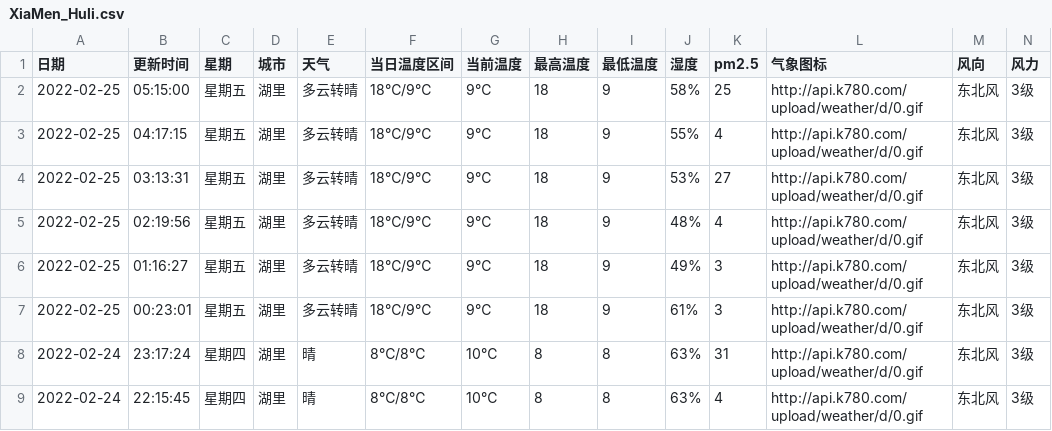
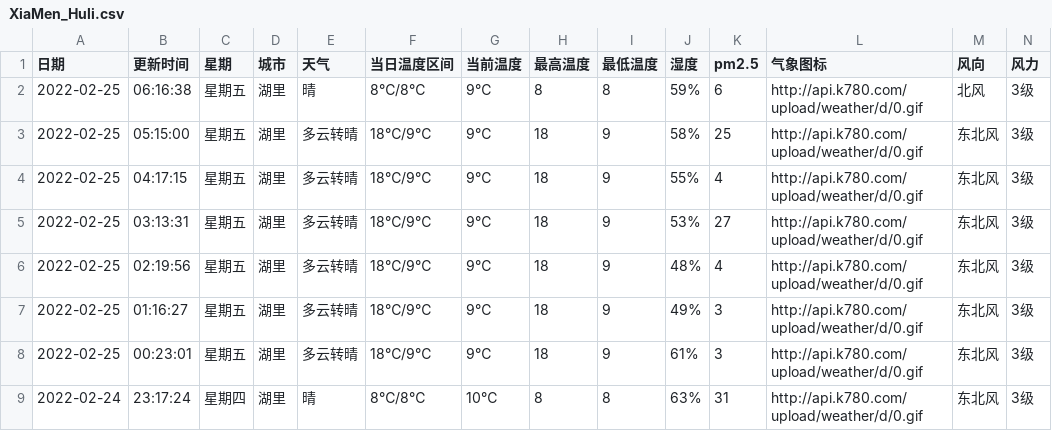
Before and after one commit to HeroLH/test-action, a CSV file: weather/XiaMen_Huli.csv, drawn as a sheet; only a part is shown; the shorter side is filled out with more unchanged rows.

```diff
--- a/weather/XiaMen_Huli.csv
+++ b/weather/XiaMen_Huli.csv
@@ -1,2 +1,3 @@
 日期,更新时间,星期,城市,天气,当日温度区间,当前温度,最高温度,最低温度,湿度,pm2.5,气象图标,风向,风力
+2022-02-25,06:16:38,星期五,湖里,晴,8℃/8℃,9℃,8,8,59%,6,http://api.k780.com/upload/weather/d/0.gif,北风,3级
 2022-02-25,05:15:00,星期五,湖里,多云转晴,18℃/9℃,9℃,18,9,58%,25,http://api.k780.com/upload/weather/d/0.gif,东北风,3级
```
Also changed, not shown: 1 other file.
